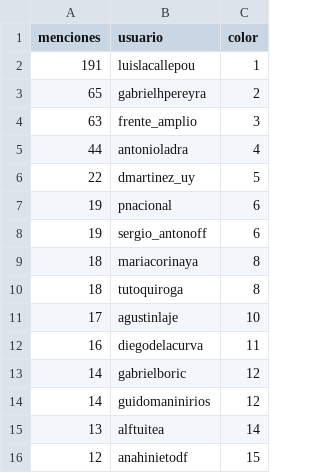
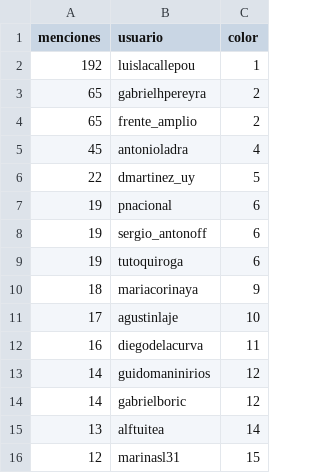
Before and after one commit to verdierdiego/analisis-sentimientos, a CSV file: balotaje/Actualizacion_Graficos/menciones_balotaje.csv, drawn as a sheet.

```diff
--- a/balotaje/Actualizacion_Graficos/menciones_balotaje.csv
+++ b/balotaje/Actualizacion_Graficos/menciones_balotaje.csv
@@ -1,6 +1,6 @@
 menciones,usuario,color
-191,luislacallepou,1
+192,luislacallepou,1
 65,gabrielhpereyra,2
-63,frente_amplio,3
-44,antonioladra,4
+65,frente_amplio,2
+45,antonioladra,4
 22,dmartinez_uy,5
@@ -8,9 +8,9 @@ menciones,usuario,color
 19,sergio_antonoff,6
-18,mariacorinaya,8
-18,tutoquiroga,8
+19,tutoquiroga,6
+18,mariacorinaya,9
 17,agustinlaje,10
 16,diegodelacurva,11
+14,guidomaninirios,12
 14,gabrielboric,12
-14,guidomaninirios,12
 13,alftuitea,14
-12,anahinietodf,15
+12,marinasl31,15
```
Also changed, not shown: balotaje/Actualizacion_Graficos/hashtags_balotaje.csv, 7 other files.
